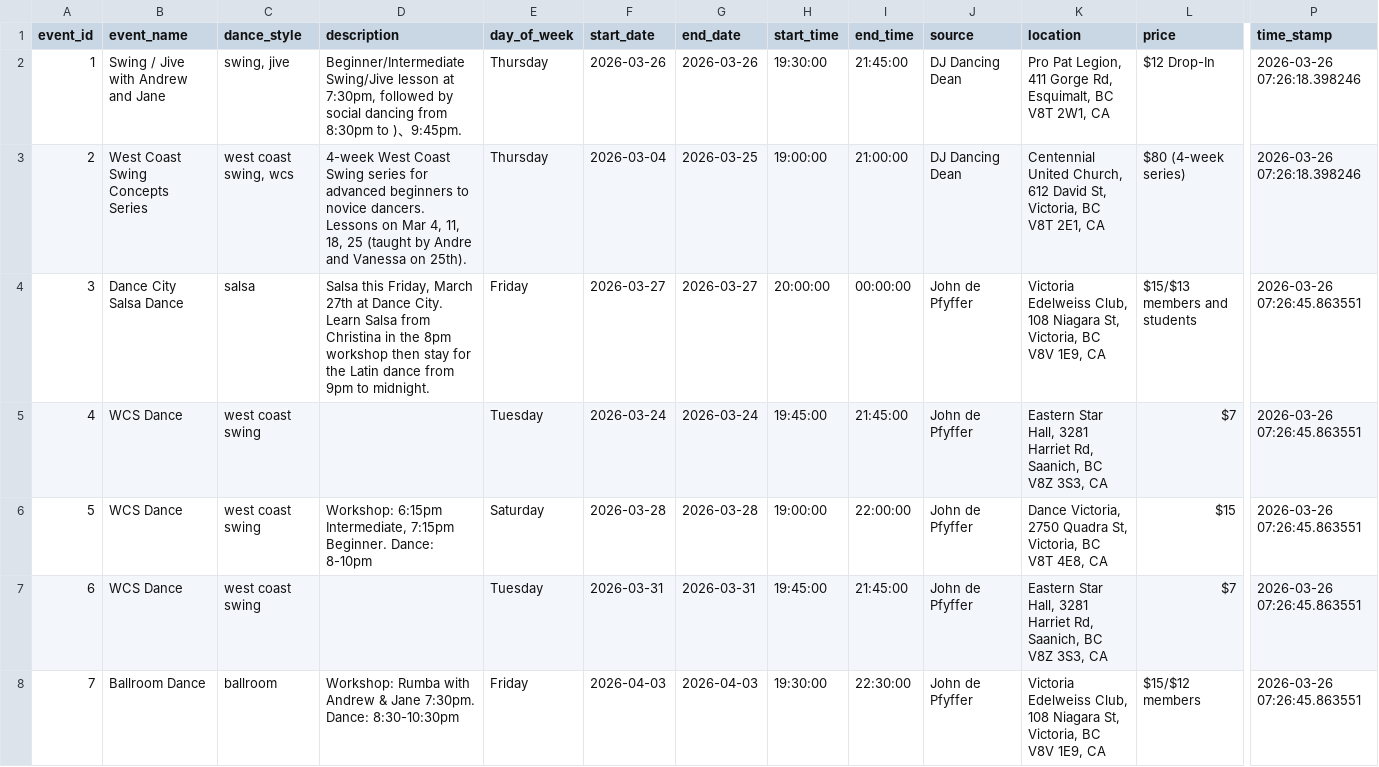
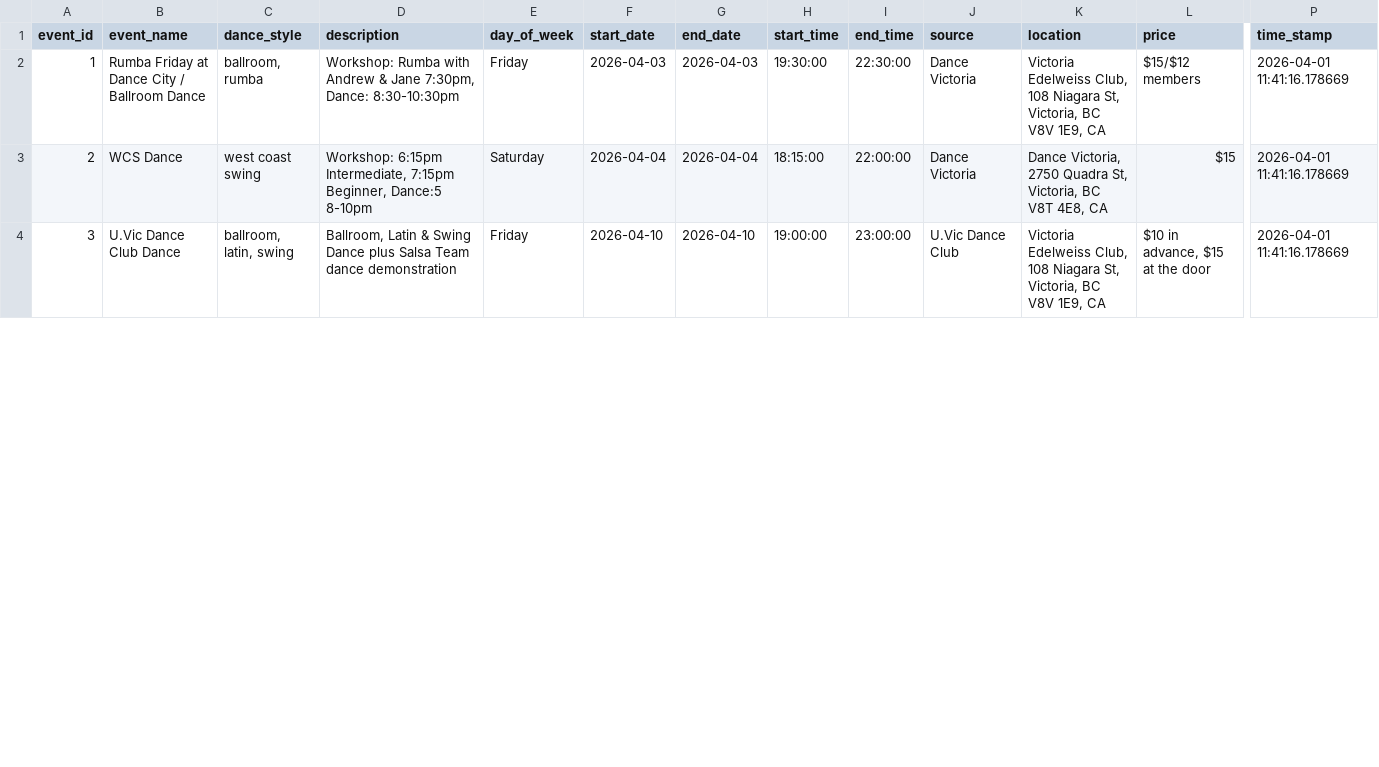
Before and after one commit to LindsayMoir/social_dance_app, a CSV file: data/other/email_events.csv, drawn as a sheet; only a part is shown, gaps mark what is left out; removed rows and columns are numbered as before the commit, all else as after; rows hold the shown columns only; the diff covers the shown part only; the diff names each change by its address in the sheet, - before the commit and + after, or states it on an @@ line.

```diff
--- a/data/other/email_events.csv
+++ b/data/other/email_events.csv
-row 2: 1 | Swing / Jive with Andrew and Jane | swing, jive | Beginner/Intermediate Swing/Jive lesson at 7:30pm, followed by social dancing from 8:30pm to )、9:45pm. | Thursday | 2026-03-26 | 2026-03-26 | 19:30:00 | 21:45:00 | DJ Dancing Dean | Pro Pat Legion, 411 Gorge Rd, Esquimalt, BC V8T 2W1, CA | $12 Drop-In | 2026-03-26 07:26:18.398246
-row 3: 2 | West Coast Swing Concepts Series | west coast swing, wcs | 4-week West Coast Swing series for advanced beginners to novice dancers. Lessons on Mar 4, 11, 18, 25 (taught by Andre and Vanessa on 25th). | Thursday | 2026-03-04 | 2026-03-25 | 19:00:00 | 21:00:00 | DJ Dancing Dean | Centennial United Church, 612 David St, Victoria, BC V8T 2E1, CA | $80 (4-week series) | 2026-03-26 07:26:18.398246
@@ column A (event_id) renumbered from row 2 down @@
-B2 (event_name): Dance City Salsa Dance
+B2 (event_name): Rumba Friday at Dance City / Ballroom Dance
-C2 (dance_style): salsa
+C2 (dance_style): ballroom, rumba
-D2 (description): Salsa this Friday, March 27th at Dance City. Learn Salsa from Christina in the 8pm workshop then stay for the Latin dance from 9pm to midnight.
+D2 (description): Workshop: Rumba with Andrew & Jane 7:30pm, Dance: 8:30-10:30pm
-F2 (start_date): 2026-03-27
+F2 (start_date): 2026-04-03
-G2 (end_date): 2026-03-27
+G2 (end_date): 2026-04-03
-H2 (start_time): 20:00:00
+H2 (start_time): 19:30:00
-I2 (end_time): 00:00:00
+I2 (end_time): 22:30:00
-J2 (source): John de Pfyffer
+J2 (source): Dance Victoria
-L2 (price): $15/$13 members and students
+L2 (price): $15/$12 members
-P2 (time_stamp): 2026-03-26 07:26:45.863551
+P2 (time_stamp): 2026-04-01 11:41:16.178669
-row 5: 4 | WCS Dance | west coast swing |  | Tuesday | 2026-03-24 | 2026-03-24 | 19:45:00 | 21:45:00 | John de Pfyffer | Eastern Star Hall, 3281 Harriet Rd, Saanich, BC V8Z 3S3, CA | $7 | 2026-03-26 07:26:45.863551
-D3 (description): …Intermediate, 7:15pm Beginner. Dance: 8-10pm
+D3 (description): …Intermediate, 7:15pm Beginner, Dance:5 8-10pm
-F3 (start_date): 2026-03-28
+F3 (start_date): 2026-04-04
-G3 (end_date): 2026-03-28
+G3 (end_date): 2026-04-04
-H3 (start_time): 19:00:00
+H3 (start_time): 18:15:00
-J3 (source): John de Pfyffer
+J3 (source): Dance Victoria
-P3 (time_stamp): 2026-03-26 07:26:45.863551
+P3 (time_stamp): 2026-04-01 11:41:16.178669
-row 7: 6 | WCS Dance | west coast swing |  | Tuesday | 2026-03-31 | 2026-03-31 | 19:45:00 | 21:45:00 | John de Pfyffer | Eastern Star Hall, 3281 Harriet Rd, Saanich, BC V8Z 3S3, CA | $7 | 2026-03-26 07:26:45.863551
-B4 (event_name): Ballroom Dance
+B4 (event_name): U.Vic Dance Club Dance
-C4 (dance_style): ballroom
+C4 (dance_style): ballroom, latin, swing
-D4 (description): Workshop: Rumba with Andrew & Jane 7:30pm. Dance: 8:30-10:30pm
+D4 (description): Ballroom, Latin & Swing Dance plus Salsa Team dance demonstration
-F4 (start_date): 2026-04-03
+F4 (start_date): 2026-04-10
-G4 (end_date): 2026-04-03
+G4 (end_date): 2026-04-10
-H4 (start_time): 19:30:00
+H4 (start_time): 19:00:00
-I4 (end_time): 22:30:00
+I4 (end_time): 23:00:00
-J4 (source): John de Pfyffer
+J4 (source): U.Vic Dance Club
-L4 (price): $15/$12 members
+L4 (price): $10 in advance, $15 at the door
-P4 (time_stamp): 2026-03-26 07:26:45.863551
+P4 (time_stamp): 2026-04-01 11:41:16.178669
```
Also changed, not shown: 4 removed rows and 10 edited cells elsewhere in this file, data/evaluation/manual_coverage_audit.csv, data/other/ebs_events.csv, 11 other files.
